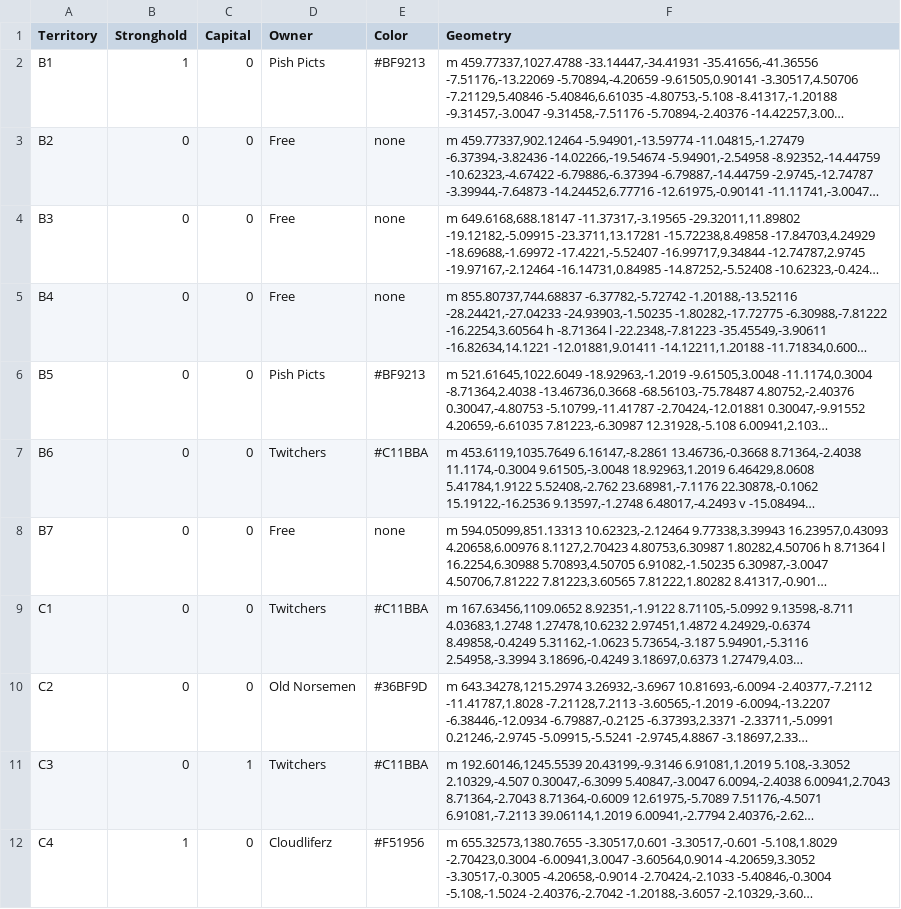
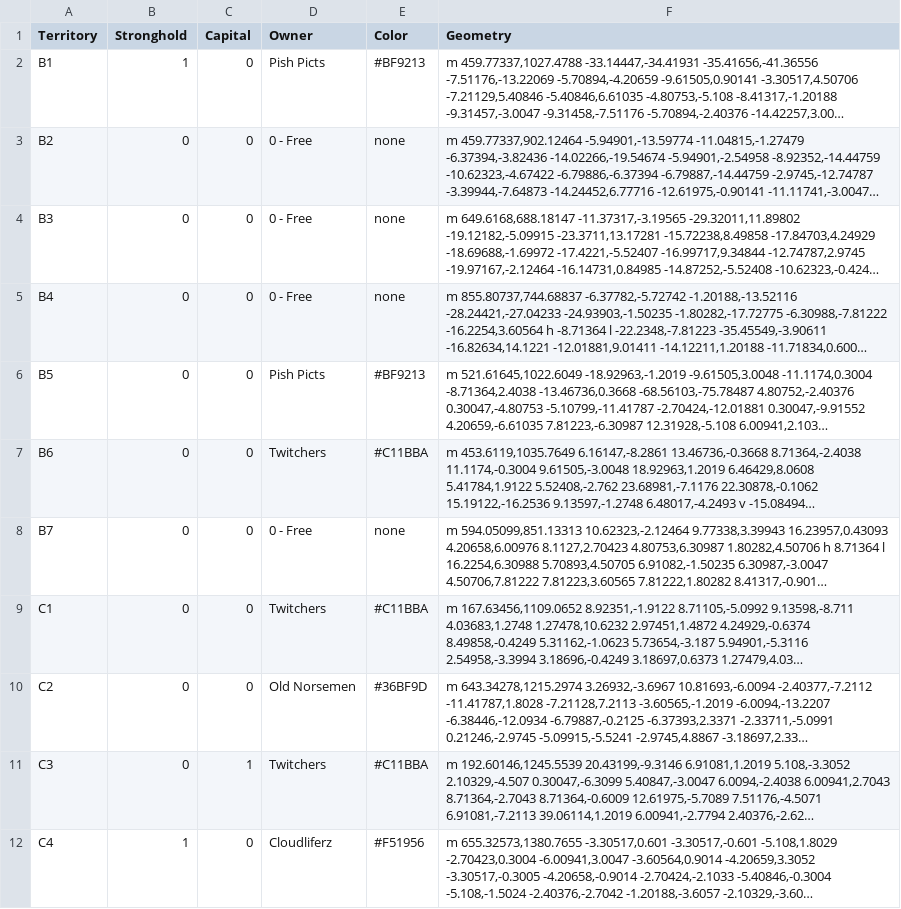
Before and after one commit to Rokorios/WarsMap, a CSV file: _data/ConanManifest.csv, drawn as a sheet; only a part is shown; long unchanged cells end in …; the diff covers the shown part only; the diff names each change by its address in the sheet, - before the commit and + after, or states it on an @@ line.

```diff
--- a/_data/ConanManifest.csv
+++ b/_data/ConanManifest.csv
-D3:D5 (Owner): Free
+D3:D5 (Owner): 0 - Free
-D8 (Owner): Free
+D8 (Owner): 0 - Free
```
Also changed, not shown: 27 edited cells elsewhere in this file, 3 other files.
